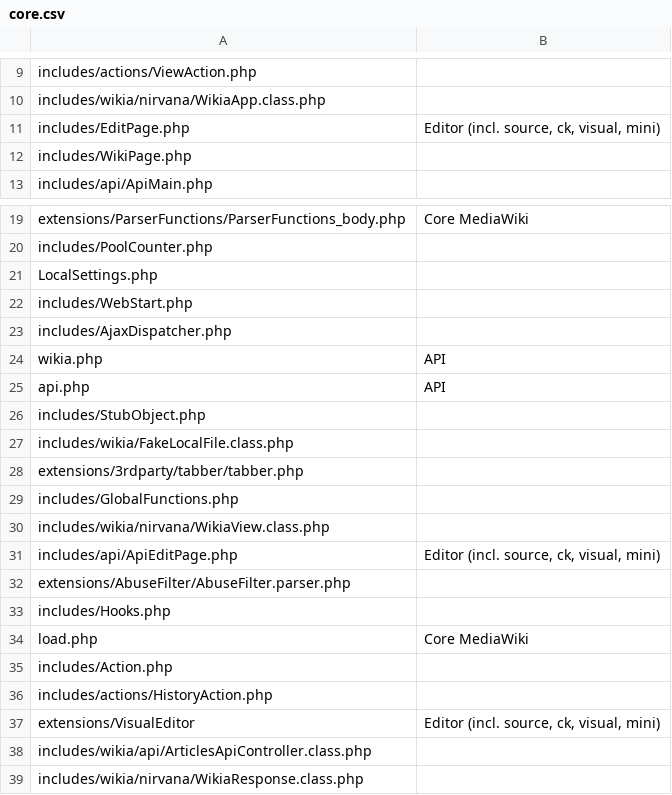
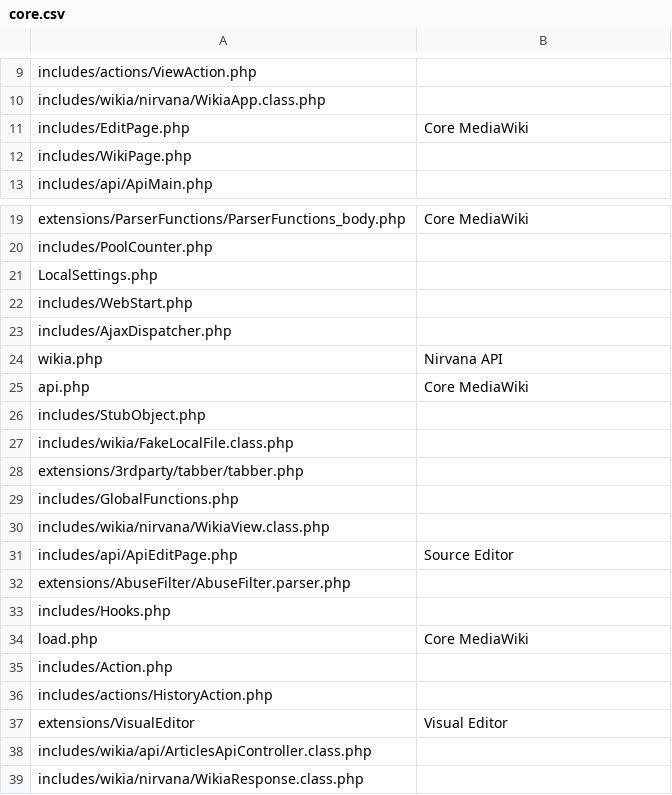
Before and after one commit to Wikia/jira-reporter, a CSV file: reporter/classifier/config/core.csv, drawn as a sheet; only a part is shown, gaps mark what is left out.

Commit message:
Update core features to Jira components mapping

```diff
--- a/reporter/classifier/config/core.csv
+++ b/reporter/classifier/config/core.csv
@@ -10,3 +10,3 @@ includes/actions/ViewAction.php,
 includes/wikia/nirvana/WikiaApp.class.php,
-includes/EditPage.php,"Editor (incl. source, ck, visual, mini)"
+includes/EditPage.php,"Core MediaWiki"
 includes/WikiPage.php,
@@ -23,4 +23,4 @@ includes/WebStart.php,
 includes/AjaxDispatcher.php,
-wikia.php,API
-api.php,API
+wikia.php,Nirvana API
+api.php,Core MediaWiki
 includes/StubObject.php,
@@ -30,3 +30,3 @@ includes/GlobalFunctions.php,
 includes/wikia/nirvana/WikiaView.class.php,
-includes/api/ApiEditPage.php,"Editor (incl. source, ck, visual, mini)"
+includes/api/ApiEditPage.php,Source Editor
 extensions/AbuseFilter/AbuseFilter.parser.php,
@@ -36,3 +36,3 @@ includes/Action.php,
 includes/actions/HistoryAction.php,
-extensions/VisualEditor,"Editor (incl. source, ck, visual, mini)"
+extensions/VisualEditor,Visual Editor
 includes/wikia/api/ArticlesApiController.class.php,
```
